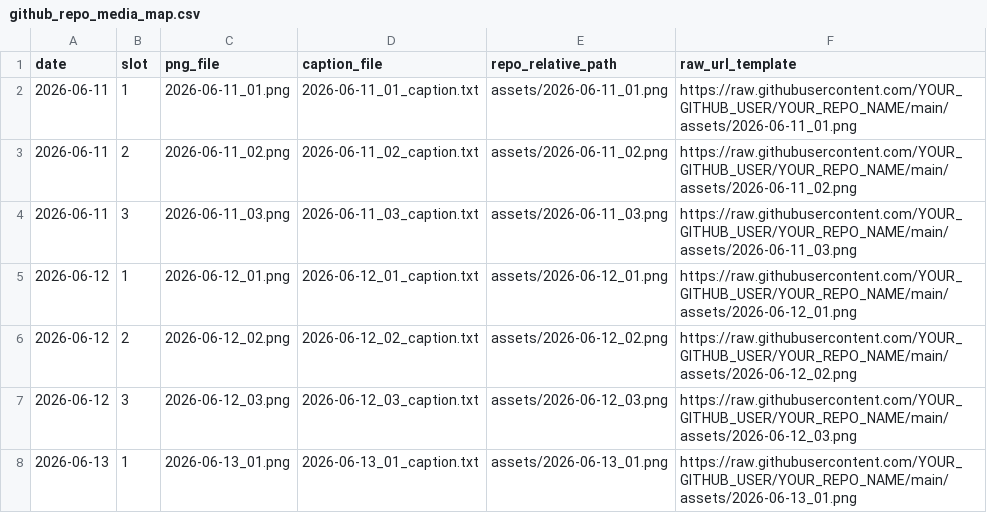
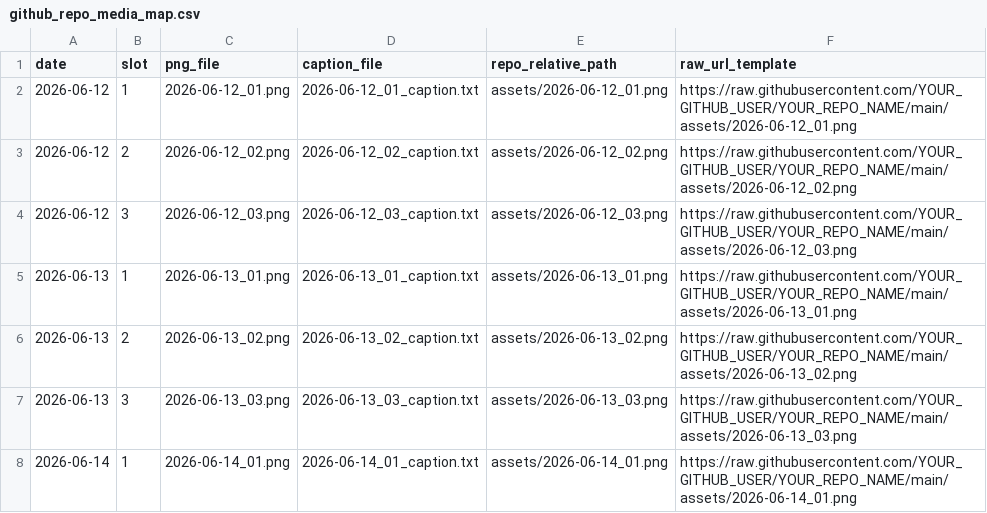
Before and after one commit to d-media-org/d-media-social, a CSV file: github_repo_media_map.csv, drawn as a sheet; only a part is shown; the shorter side is filled out with more unchanged rows.

```diff
--- a/github_repo_media_map.csv
+++ b/github_repo_media_map.csv
@@ -1,5 +1,2 @@
 date,slot,png_file,caption_file,repo_relative_path,raw_url_template
-2026-06-11,1,2026-06-11_01.png,2026-06-11_01_caption.txt,assets/2026-06-11_01.png,https://raw.githubusercontent.com/YOUR_GITHUB_USER/YOUR_REPO_NAME/main/assets/2026-06-11_01.png
-2026-06-11,2,2026-06-11_02.png,2026-06-11_02_caption.txt,assets/2026-06-11_02.png,https://raw.githubusercontent.com/YOUR_GITHUB_USER/YOUR_REPO_NAME/main/assets/2026-06-11_02.png
-2026-06-11,3,2026-06-11_03.png,2026-06-11_03_caption.txt,assets/2026-06-11_03.png,https://raw.githubusercontent.com/YOUR_GITHUB_USER/YOUR_REPO_NAME/main/assets/2026-06-11_03.png
 2026-06-12,1,2026-06-12_01.png,2026-06-12_01_caption.txt,assets/2026-06-12_01.png,https://raw.githubusercontent.com/YOUR_GITHUB_USER/YOUR_REPO_NAME/main/assets/2026-06-12_01.png
```
Also changed, not shown: publer_bulk_upload_for_github.csv, 3 other files.
